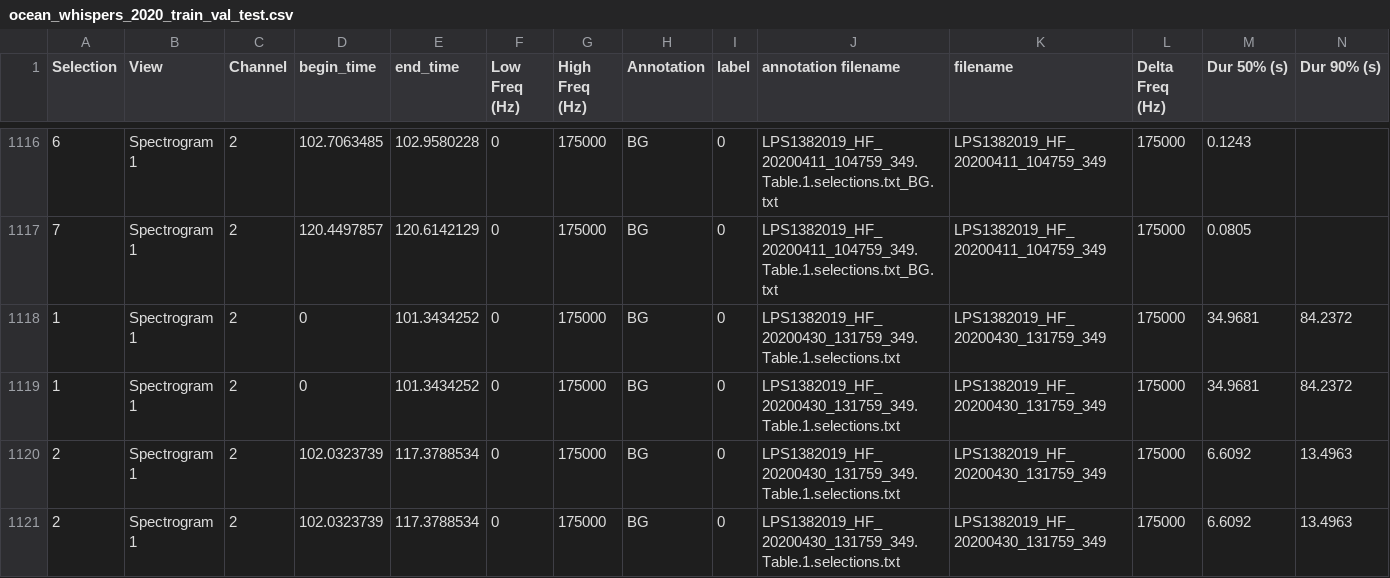
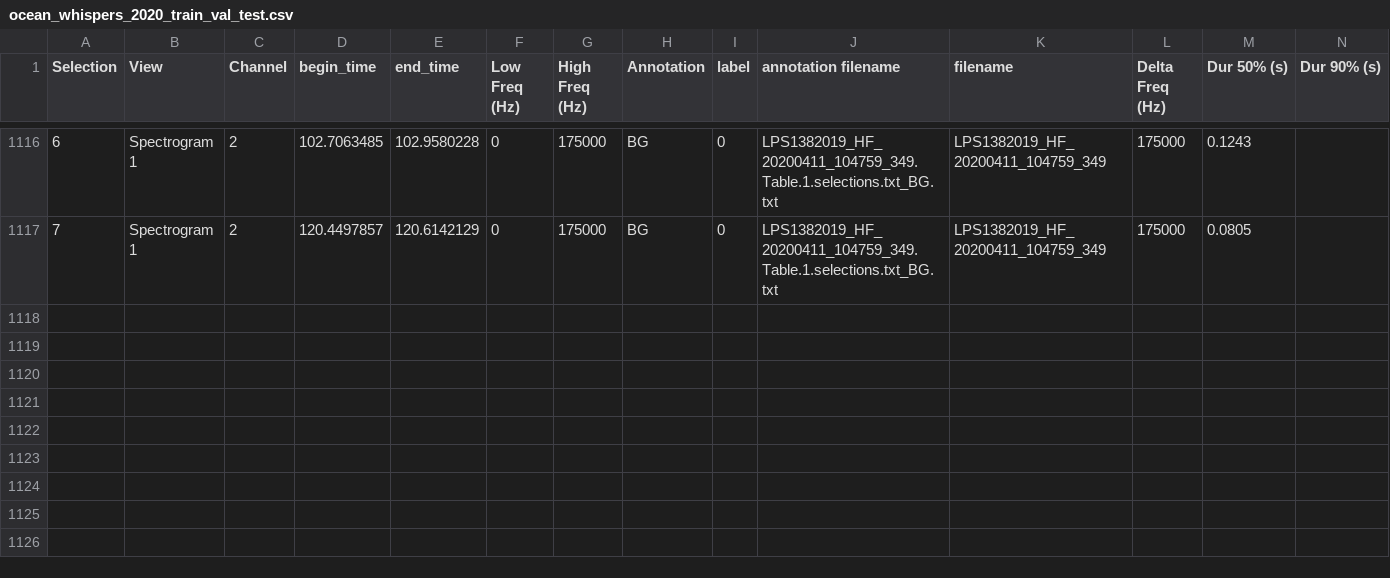
Before and after one commit to deep-voice/soundbay, a CSV file: datasets/Ocean_whispers/ocean_whispers_2020_train_val_test.csv, drawn as a sheet; only a part is shown, gaps mark what is left out; rows hold the shown columns only; the diff names each change by its address in the sheet, - before the commit and + after, or states it on an @@ line.

Commit message:
removed missing file from metadata

```diff
--- a/datasets/Ocean_whispers/ocean_whispers_2020_train_val_test.csv
+++ b/datasets/Ocean_whispers/ocean_whispers_2020_train_val_test.csv
-row 1118: 1 | Spectrogram 1 | 2 | 0 | 101.3434252 | 0 | 175000 | BG | 0 | LPS1382019_HF_20200430_131759_349.Table.1.selections.txt | LPS1382019_HF_20200430_131759_349 | 175000 | 34.9681 | 84.2372
-row 1119: 1 | Spectrogram 1 | 2 | 0 | 101.3434252 | 0 | 175000 | BG | 0 | LPS1382019_HF_20200430_131759_349.Table.1.selections.txt | LPS1382019_HF_20200430_131759_349 | 175000 | 34.9681 | 84.2372
-row 1120: 2 | Spectrogram 1 | 2 | 102.0323739 | 117.3788534 | 0 | 175000 | BG | 0 | LPS1382019_HF_20200430_131759_349.Table.1.selections.txt | LPS1382019_HF_20200430_131759_349 | 175000 | 6.6092 | 13.4963
-row 1121: 2 | Spectrogram 1 | 2 | 102.0323739 | 117.3788534 | 0 | 175000 | BG | 0 | LPS1382019_HF_20200430_131759_349.Table.1.selections.txt | LPS1382019_HF_20200430_131759_349 | 175000 | 6.6092 | 13.4963
```
